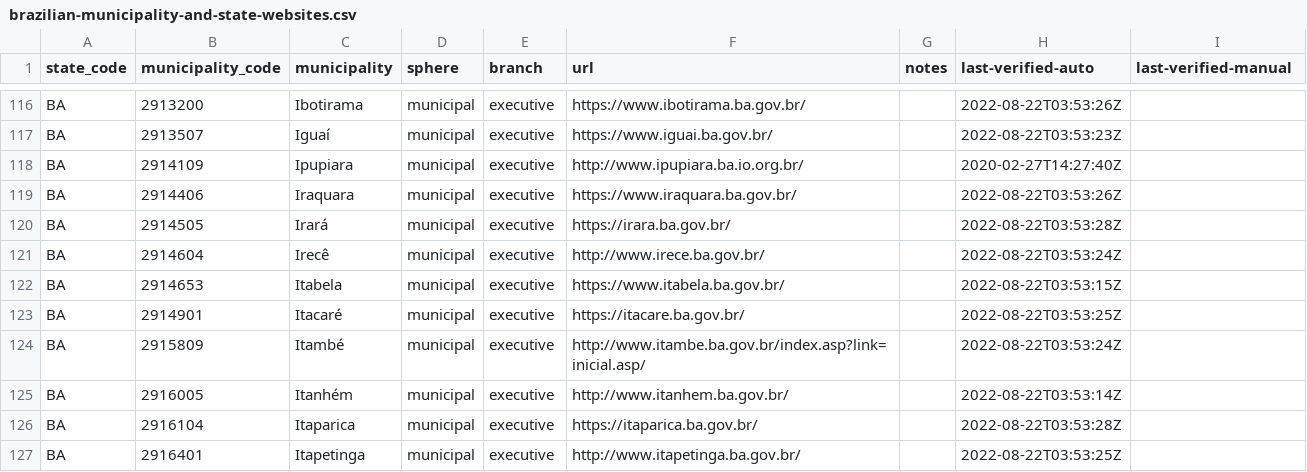
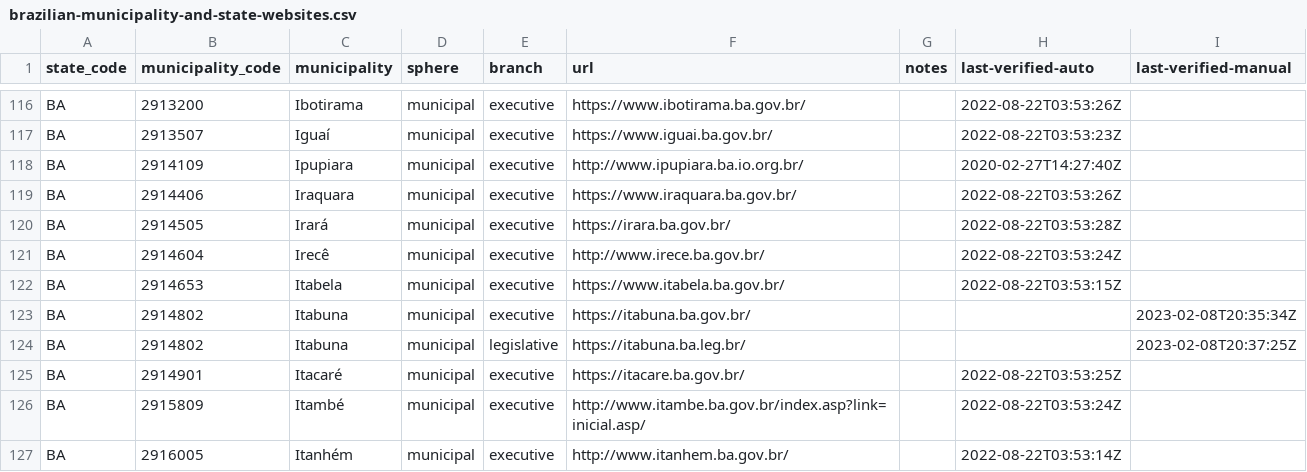
Before and after one commit to augusto-herrmann/transparencia-dados-abertos-brasil, a CSV file: data/valid/brazilian-municipality-and-state-websites.csv, drawn as a sheet; only a part is shown, gaps mark what is left out; the shorter side is filled out with more unchanged rows.

```diff
--- a/data/valid/brazilian-municipality-and-state-websites.csv
+++ b/data/valid/brazilian-municipality-and-state-websites.csv
@@ -122,2 +122,4 @@ BA,2914604,Irecê,municipal,executive,http://www.irece.ba.gov.br/,,2022-08-22T03
 BA,2914653,Itabela,municipal,executive,https://www.itabela.ba.gov.br/,,2022-08-22T03:53:15Z,
+BA,2914802,Itabuna,municipal,executive,https://itabuna.ba.gov.br/,,,2023-02-08T20:35:34Z
+BA,2914802,Itabuna,municipal,legislative,https://itabuna.ba.leg.br/,,,2023-02-08T20:37:25Z
 BA,2914901,Itacaré,municipal,executive,https://itacare.ba.gov.br/,,2022-08-22T03:53:25Z,
```
Also changed, not shown: data/valid/brazilian-transparency-and-open-data-portals.csv.
